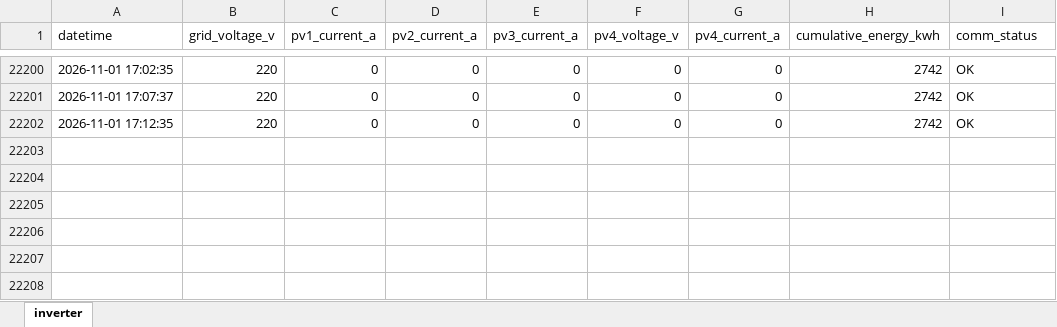
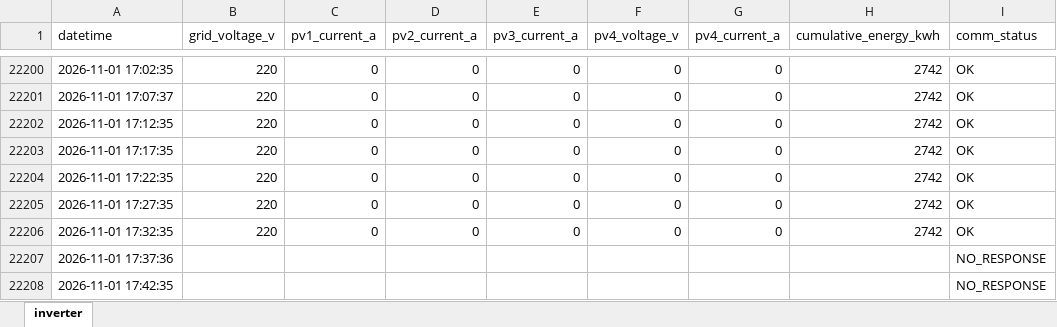
Before and after one commit to moonchankyoung0907/solar-lstm-prediction, an Excel workbook: inverter_log.xlsx, sheet inverter, drawn as a sheet; only a part is shown, gaps mark what is left out; values as stored, in another font and other column widths than the file's, no borders; the diff names each change by its address in the sheet, - before the commit and + after, or states it on an @@ line.

Commit message:
auto: inverter data update

```diff
--- a/inverter_log.xlsx (sheet inverter)
+++ b/inverter_log.xlsx (sheet inverter)
+row 22203: 2026-11-01 17:17:35 | 220 | 0 | 0 | 0 | 0 | 0 | 2742 | OK
+row 22204: 2026-11-01 17:22:35 | 220 | 0 | 0 | 0 | 0 | 0 | 2742 | OK
+row 22205: 2026-11-01 17:27:35 | 220 | 0 | 0 | 0 | 0 | 0 | 2742 | OK
+row 22206: 2026-11-01 17:32:35 | 220 | 0 | 0 | 0 | 0 | 0 | 2742 | OK
+row 22207: 2026-11-01 17:37:36 |  |  |  |  |  |  |  | NO_RESPONSE
+row 22208: 2026-11-01 17:42:35 |  |  |  |  |  |  |  | NO_RESPONSE
```
